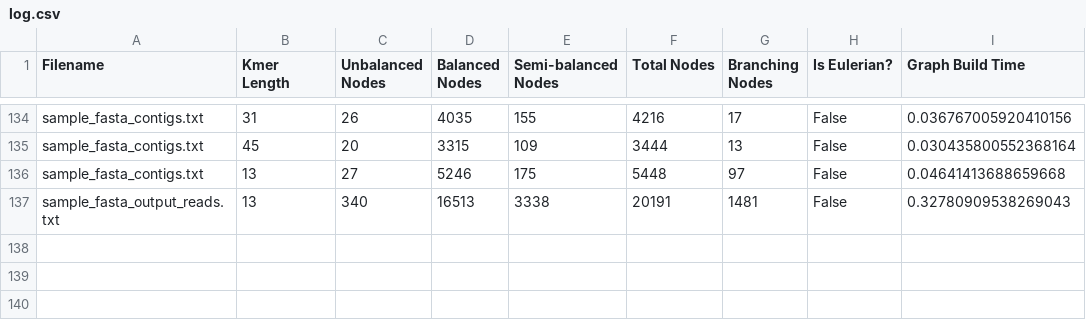
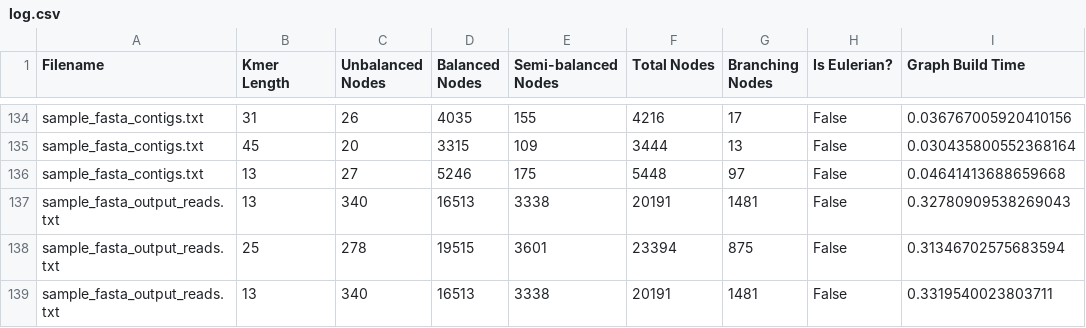
Before and after one commit to eyermann/Computational-Biology, a CSV file: Assembly Project/log.csv, drawn as a sheet; only a part is shown, gaps mark what is left out; the diff names each change by its address in the sheet, - before the commit and + after, or states it on an @@ line.

Commit message:
added contigs for sample.fasta when k=25

```diff
--- a/Assembly Project/log.csv
+++ b/Assembly Project/log.csv
+row 138: sample_fasta_output_reads.txt | 25 | 278 | 19515 | 3601 | 23394 | 875 | False | 0.31346702575683594
+row 139: sample_fasta_output_reads.txt | 13 | 340 | 16513 | 3338 | 20191 | 1481 | False | 0.3319540023803711
```
Also changed, not shown: 3 other files.
